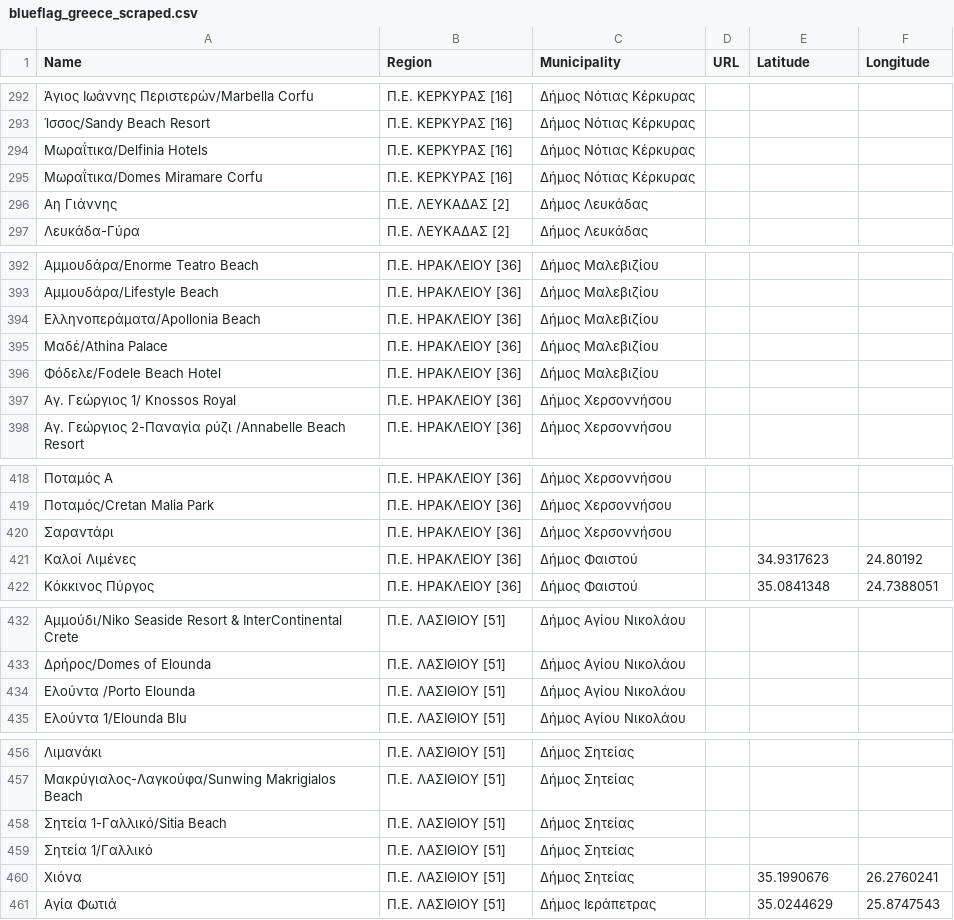
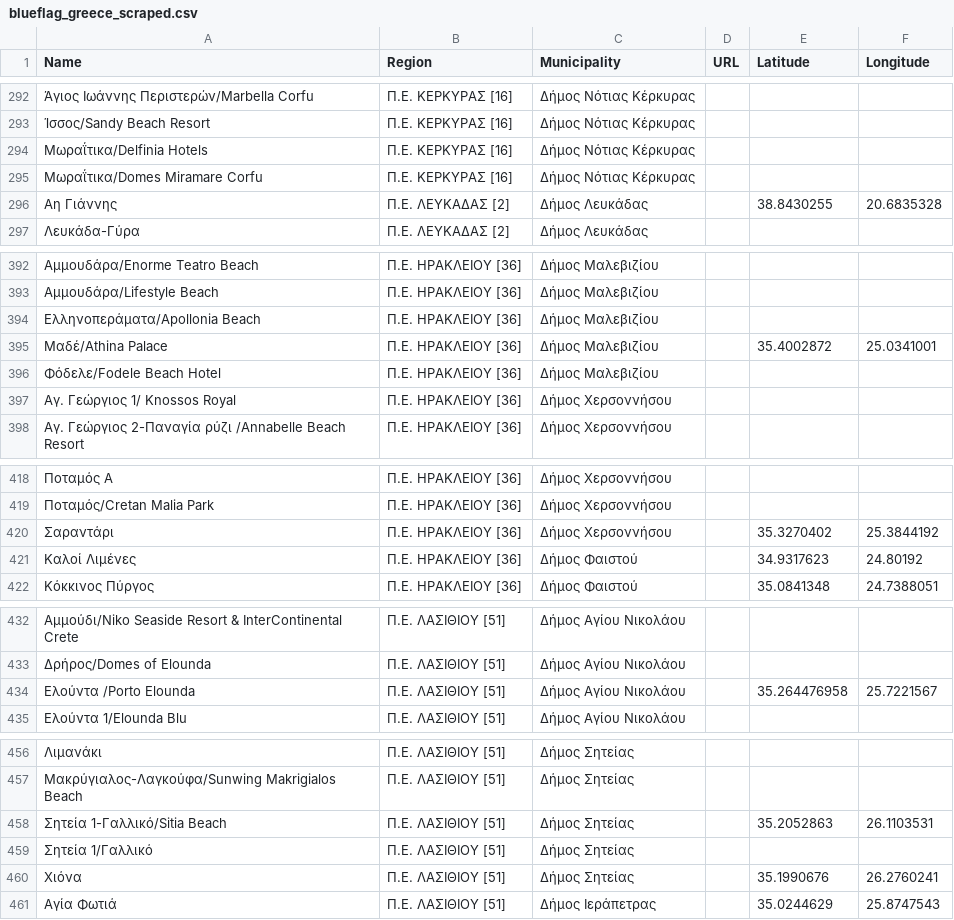
Before and after one commit to Grigoris-kal/Blue-Flag-Beaches-Greece-Complete-App., a CSV file: blueflag_greece_scraped.csv, drawn as a sheet; only a part is shown, gaps mark what is left out; the diff covers the shown part only; the diff names each change by its address in the sheet, - before the commit and + after, or states it on an @@ line.

```diff
--- a/blueflag_greece_scraped.csv
+++ b/blueflag_greece_scraped.csv
-E296 (Latitude): (empty)
+E296 (Latitude): 38.8430255
-F296 (Longitude): (empty)
+F296 (Longitude): 20.6835328
-E395 (Latitude): (empty)
+E395 (Latitude): 35.4002872
-F395 (Longitude): (empty)
+F395 (Longitude): 25.0341001
-E420 (Latitude): (empty)
+E420 (Latitude): 35.3270402
-F420 (Longitude): (empty)
+F420 (Longitude): 25.3844192
-E434 (Latitude): (empty)
+E434 (Latitude): 35.264476958
-F434 (Longitude): (empty)
+F434 (Longitude): 25.7221567
-E458 (Latitude): (empty)
+E458 (Latitude): 35.2052863
-F458 (Longitude): (empty)
+F458 (Longitude): 26.1103531
```
Also changed, not shown: 1 added row, 1 removed row and 20 edited cells elsewhere in this file.
